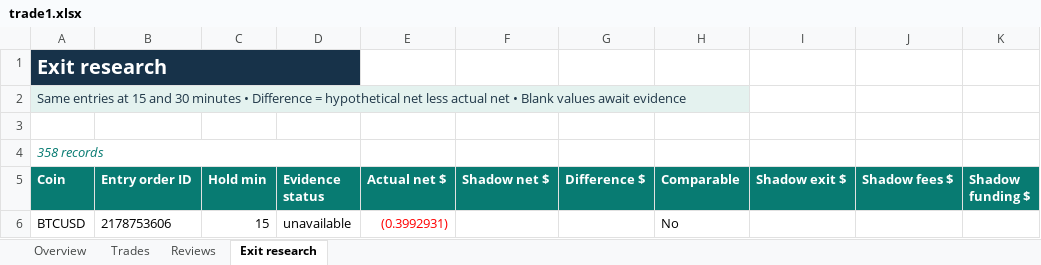
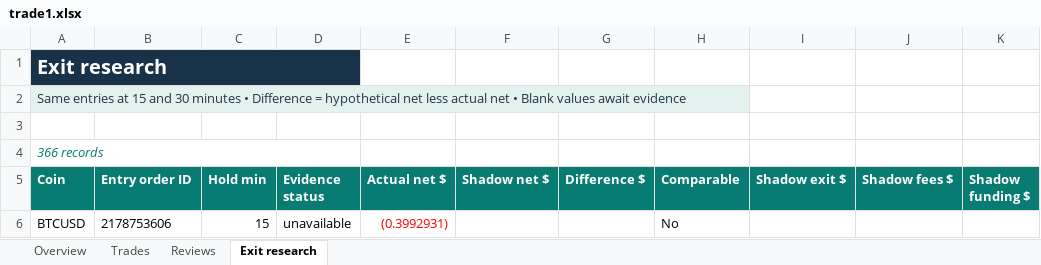
Before and after one commit to prarit0097/trading18nov, an Excel workbook: crypto-trader-skills/outputs/01a1df70-6789-76b0-9431-f0c905a7987a/trade1.xlsx, sheet Exit research, drawn as a sheet; only a part is shown; values as stored, in another font and other column widths than the file's, no borders; table styles not drawn; the diff covers the shown part only; the diff names each change by its address in the sheet, - before the commit and + after, or states it on an @@ line.

```diff
--- a/crypto-trader-skills/outputs/01a1df70-6789-76b0-9431-f0c905a7987a/trade1.xlsx (sheet Exit research)
+++ b/crypto-trader-skills/outputs/01a1df70-6789-76b0-9431-f0c905a7987a/trade1.xlsx (sheet Exit research)
-A4 (Coin): 358 records
+A4 (Coin): 366 records
```
Also changed, not shown: 8 added rows and 33 edited cells elsewhere in this sheet, sheet Trades, sheet Overview, 4 other files.
